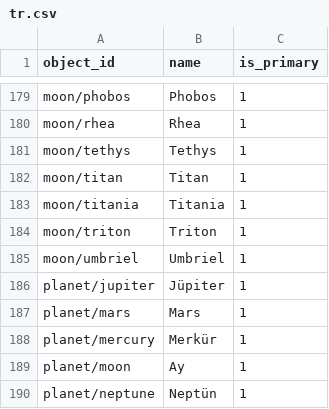
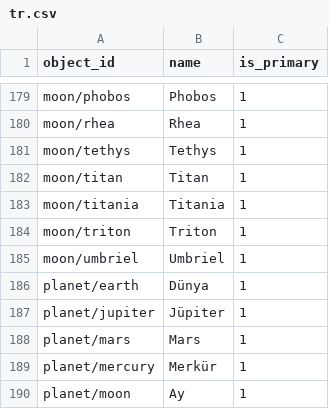
Before and after one commit to sky-map-team/stardroid, a CSV file: stardroid-v2/source-data/names/tr.csv, drawn as a sheet; only a part is shown, gaps mark what is left out; the shorter side is filled out with more unchanged rows; the diff names each change by its address in the sheet, - before the commit and + after, or states it on an @@ line.

```diff
--- a/stardroid-v2/source-data/names/tr.csv
+++ b/stardroid-v2/source-data/names/tr.csv
+row 186: planet/earth | Dünya | 1
```
Also changed, not shown: stardroid-v2/source-data/names/en.csv, stardroid-v2/source-data/names/es.csv, 15 other files.
